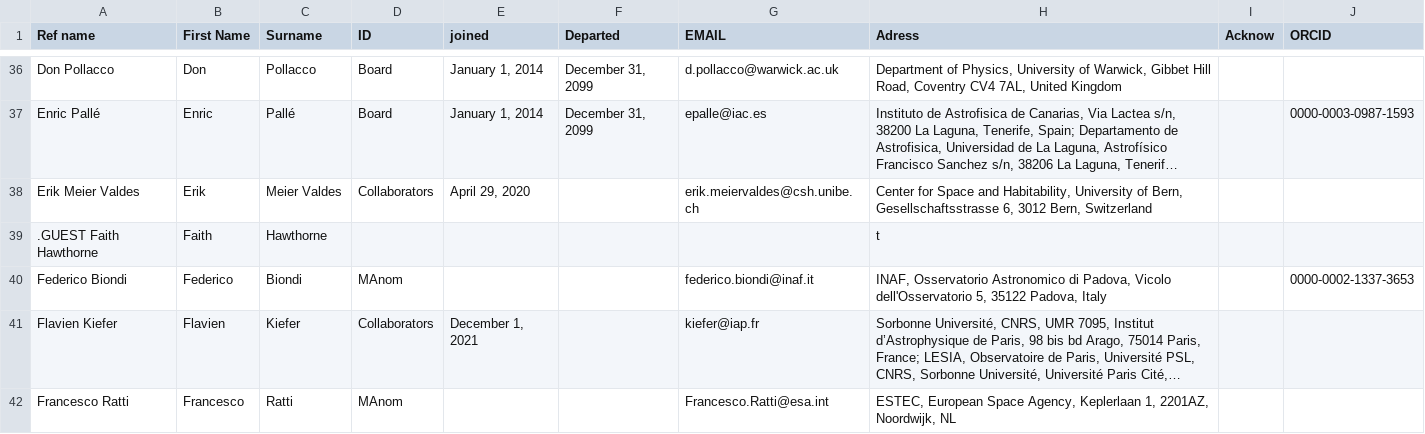
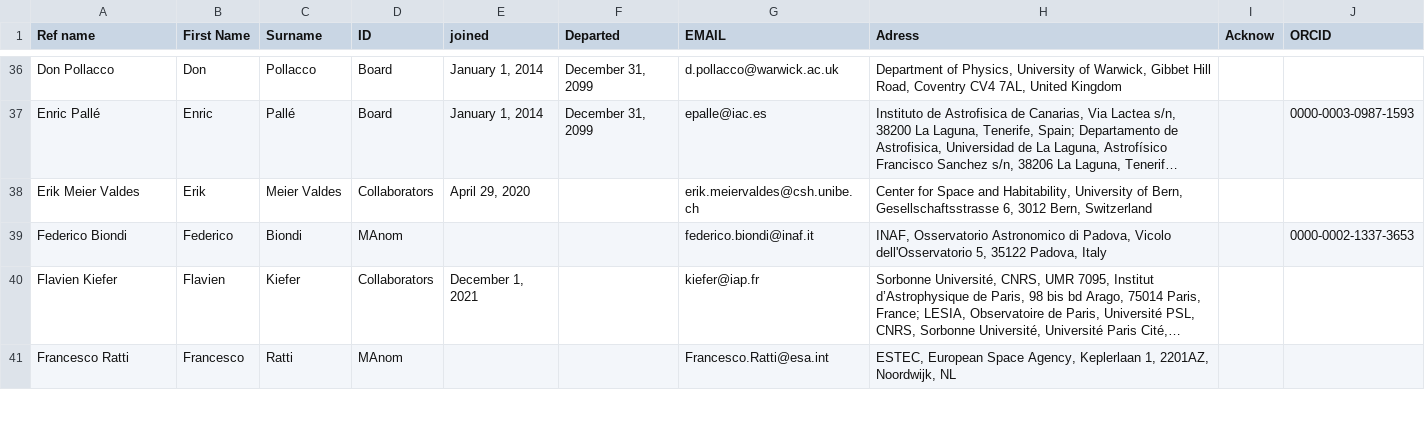
Before and after one commit to adleleu/author_list, a CSV file: CHEOPS_Science_Team.csv, drawn as a sheet; only a part is shown, gaps mark what is left out; long unchanged cells end in …; the diff names each change by its address in the sheet, - before the commit and + after, or states it on an @@ line.

```diff
--- a/CHEOPS_Science_Team.csv
+++ b/CHEOPS_Science_Team.csv
-row 39: .GUEST Faith Hawthorne | Faith | Hawthorne |  |  |  |  | t
```
Also changed, not shown: 2 other files.
